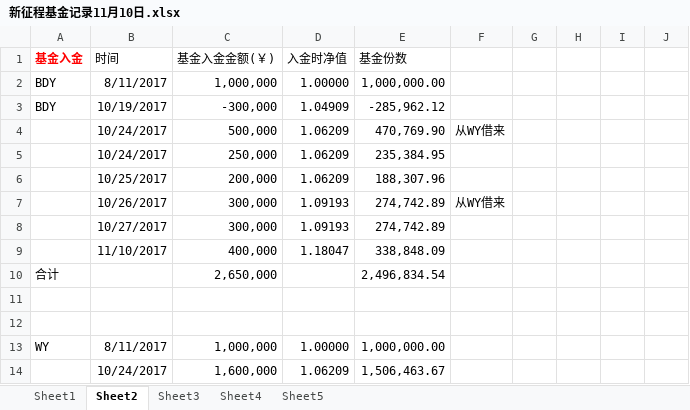
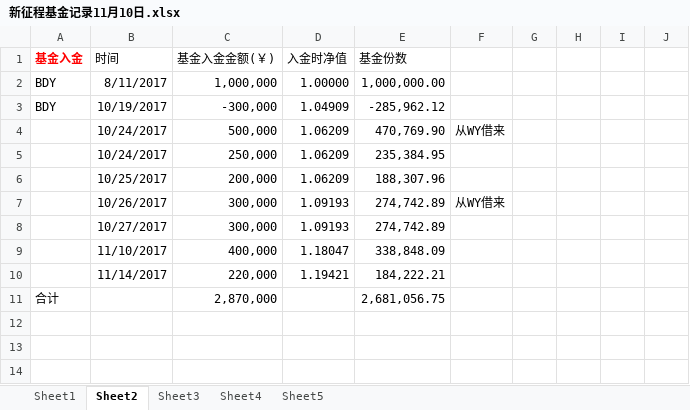
Before and after one commit to 19199883/MyDoc, an Excel workbook: ExplorerFund/NetValue/新征程基金记录11月10日.xlsx, sheet Sheet2, drawn as a sheet; only a part is shown; the shorter side is filled out with more unchanged rows; values as stored, in another font and other column widths than the file's, no borders; addresses are those after the commit; the diff names each change by its address in the sheet, - before the commit and + after, or states it on an @@ line.

```diff
--- a/ExplorerFund/NetValue/新征程基金记录11月10日.xlsx (sheet Sheet2)
+++ b/ExplorerFund/NetValue/新征程基金记录11月10日.xlsx (sheet Sheet2)
+row 10:  | 11/14/2017 | 220,000 | 1.19421 | 184,222.21
-C11 (基金入金金额(￥)): 2,650,000
+C11 (基金入金金额(￥)): 2,870,000
-E11 (基金份数): 2,496,834.54
+E11 (基金份数): 2,681,056.75
+row 12: (empty)
```
Also changed, not shown: sheet Sheet1, 1 other file.
